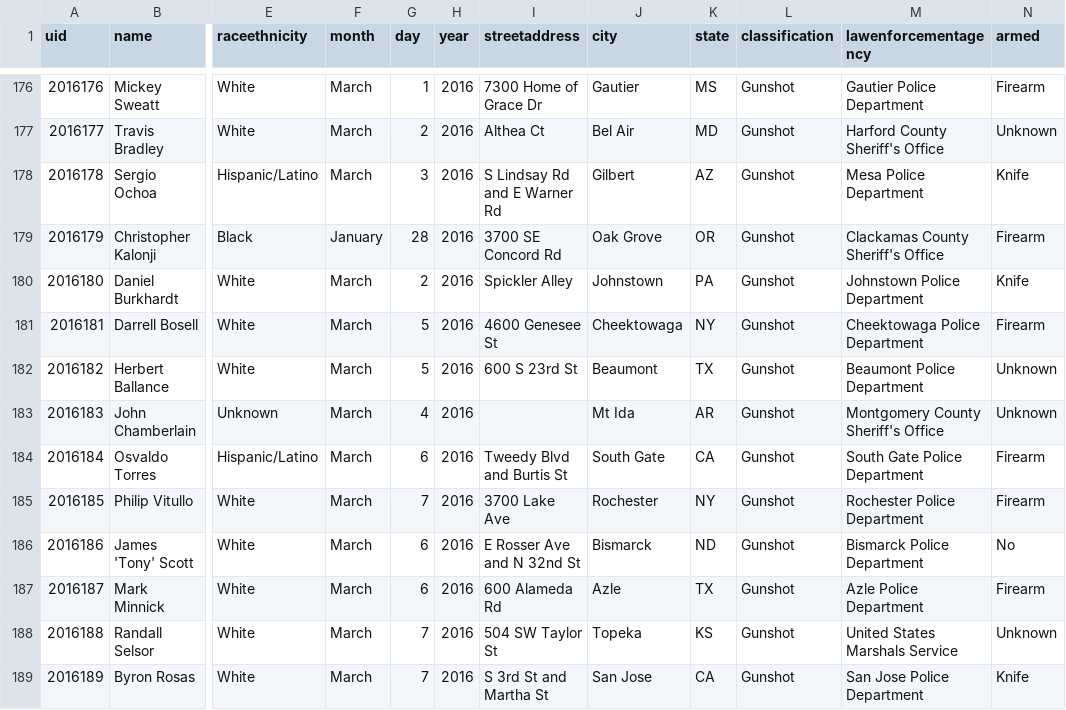
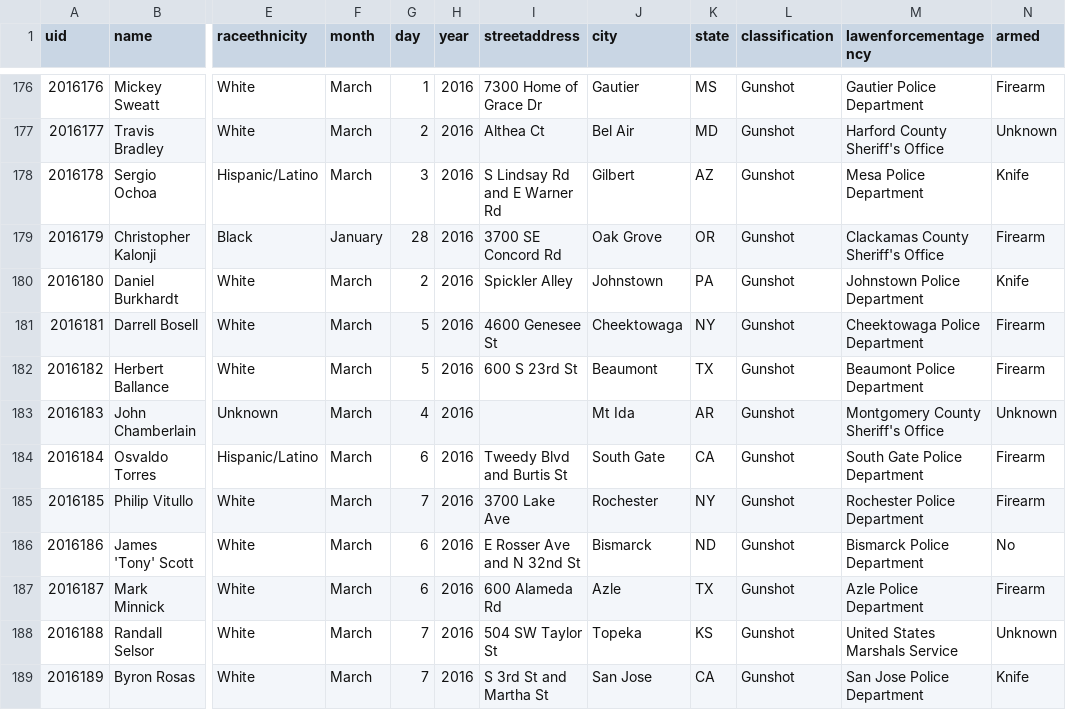
Before and after one commit to tigrevol8888/thecounted, a CSV file: data/the-counted-2016.csv, drawn as a sheet; only a part is shown, gaps mark what is left out; the diff names each change by its address in the sheet, - before the commit and + after, or states it on an @@ line.

Commit message:
Add latest data from the Guardian's "The Counted"
Taken from https://interactive.guim.co.uk/2015/the-counted/thecounted-data.zip, as requested at 2016-03-13 00:20:02. Content length was 212,550 bytes.

ZIP file contained:

  the-counted-2015.csv
    179,696 bytes
    Last modified 2016-03-12 17:18:54
  the-counted-2016.csv
    32,224 bytes
    Last modified 2016-03-12 17:18:54
  README.txt
    280 bytes
    Last modified 2016-03-12 17:18:54

Response headers were:

  content-length:                212550
  via:                           1.1 varnish
  x-cache:                       MISS
  access-control-expose-headers: Date
  x-amz-id-2:                    +escXo0B7KTKRuI1b/EWluXigBHuJvaE+PwfufHtIt2lUF5ZVGzRYON2I+lm7tKU31xWv91NZzY=
  accept-ranges:                 bytes
  x-timer:                       S1457828402.247566,VS0,VE367
  server:                        AmazonS3
  last-modified:                 Sun, 13 Mar 2016 00:19:09 GMT
  connection:                    keep-alive
  x-amz-request-id:              6908259A88DDAB0C
  x-cache-hits:                  0
  etag:                          "0440d47674c3e5a49e0aee4b8ea2567e"
  x-served-by:                   cache-iad2129-IAD
  cache-control:                 max-age=20
  date:                          Sun, 13 Mar 2016 00:20:02 GMT
  access-control-allow-origin:   *
  access-control-allow-headers:  Accept,Authorization,Cache-Control,Content-Type,DNT,If-Modified-Since,Keep-Alive,Origin,User-Agent,X-Mx-ReqToken,X-Requested-With
  content-type:                  application/zip
  age:                           0
  access-control-allow-methods:  GET, POST, PUT, DELETE, OPTIONS

```diff
--- a/data/the-counted-2016.csv
+++ b/data/the-counted-2016.csv
-N182 (armed): Unknown
+N182 (armed): Firearm
```
